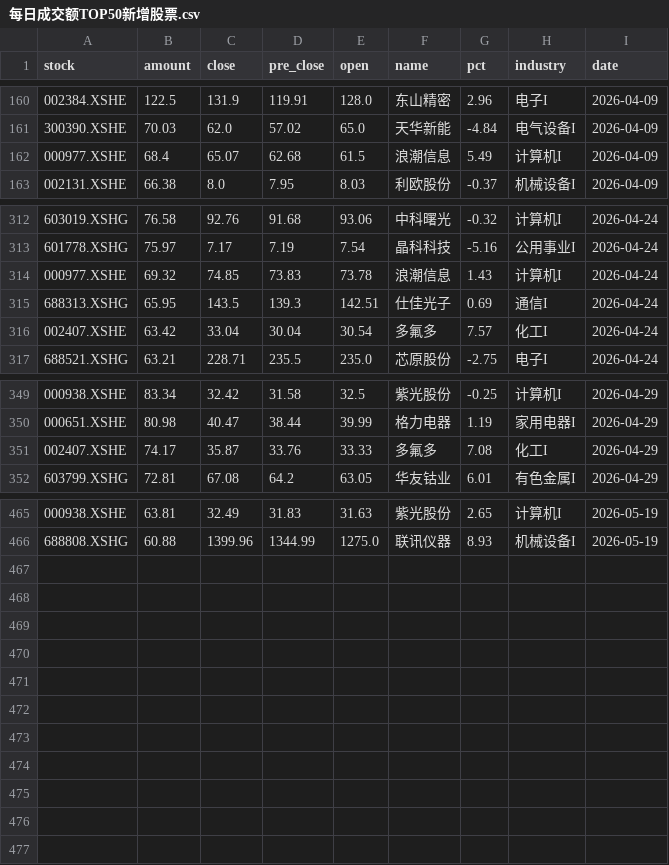
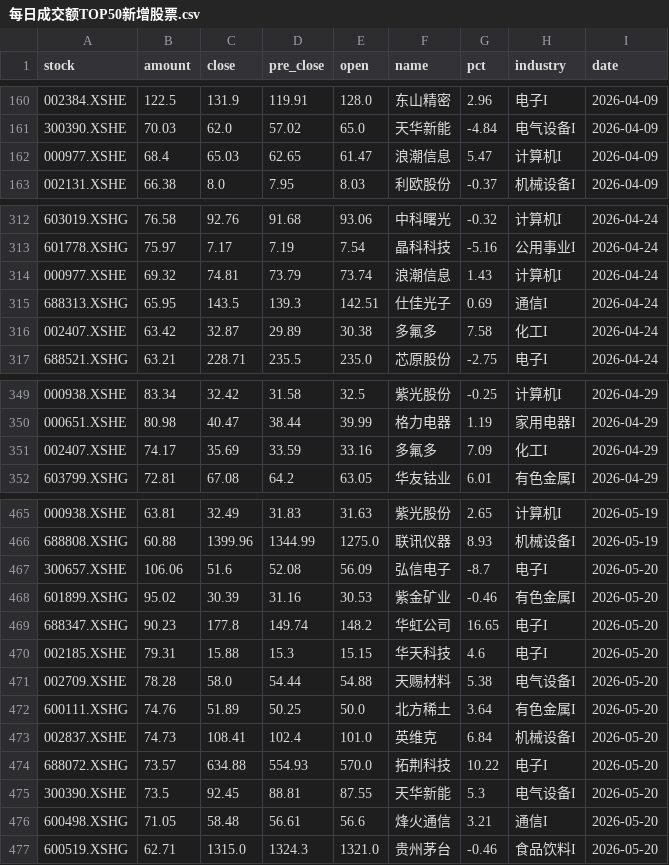
Before and after one commit to 47101Y/market-analysis, a CSV file: 每日成交额TOP50新增股票.csv, drawn as a sheet; only a part is shown, gaps mark what is left out; the diff covers the shown part only.

```diff
--- a/每日成交额TOP50新增股票.csv
+++ b/每日成交额TOP50新增股票.csv
@@ -161,3 +161,3 @@
 300390.XSHE,70.03,62.0,57.02,65.0,天华新能,-4.84,电气设备I,2026-04-09
-000977.XSHE,68.4,65.07,62.68,61.5,浪潮信息,5.49,计算机I,2026-04-09
+000977.XSHE,68.4,65.03,62.65,61.47,浪潮信息,5.47,计算机I,2026-04-09
 002131.XSHE,66.38,8.0,7.95,8.03,利欧股份,-0.37,机械设备I,2026-04-09
@@ -313,5 +313,5 @@
 601778.XSHG,75.97,7.17,7.19,7.54,晶科科技,-5.16,公用事业I,2026-04-24
-000977.XSHE,69.32,74.85,73.83,73.78,浪潮信息,1.43,计算机I,2026-04-24
+000977.XSHE,69.32,74.81,73.79,73.74,浪潮信息,1.43,计算机I,2026-04-24
 688313.XSHG,65.95,143.5,139.3,142.51,仕佳光子,0.69,通信I,2026-04-24
-002407.XSHE,63.42,33.04,30.04,30.54,多氟多,7.57,化工I,2026-04-24
+002407.XSHE,63.42,32.87,29.89,30.38,多氟多,7.58,化工I,2026-04-24
 688521.XSHG,63.21,228.71,235.5,235.0,芯原股份,-2.75,电子I,2026-04-24
@@ -350,3 +350,3 @@
 000651.XSHE,80.98,40.47,38.44,39.99,格力电器,1.19,家用电器I,2026-04-29
-002407.XSHE,74.17,35.87,33.76,33.33,多氟多,7.08,化工I,2026-04-29
+002407.XSHE,74.17,35.69,33.59,33.16,多氟多,7.09,化工I,2026-04-29
 603799.XSHG,72.81,67.08,64.2,63.05,华友钴业,6.01,有色金属I,2026-04-29
@@ -466 +466,12 @@
 688808.XSHG,60.88,1399.96,1344.99,1275.0,联讯仪器,8.93,机械设备I,2026-05-19
+300657.XSHE,106.06,51.6,52.08,56.09,弘信电子,-8.7,电子I,2026-05-20
+601899.XSHG,95.02,30.39,31.16,30.53,紫金矿业,-0.46,有色金属I,2026-05-20
+688347.XSHG,90.23,177.8,149.74,148.2,华虹公司,16.65,电子I,2026-05-20
+002185.XSHE,79.31,15.88,15.3,15.15,华天科技,4.6,电子I,2026-05-20
+002709.XSHE,78.28,58.0,54.44,54.88,天赐材料,5.38,电气设备I,2026-05-20
+600111.XSHG,74.76,51.89,50.25,50.0,北方稀土,3.64,有色金属I,2026-05-20
+002837.XSHE,74.73,108.41,102.4,101.0,英维克,6.84,机械设备I,2026-05-20
+688072.XSHG,73.57,634.88,554.93,570.0,拓荆科技,10.22,电子I,2026-05-20
+300390.XSHE,73.5,92.45,88.81,87.55,天华新能,5.3,电气设备I,2026-05-20
+600498.XSHG,71.05,58.48,56.61,56.6,烽火通信,3.21,通信I,2026-05-20
+600519.XSHG,62.71,1315.0,1324.3,1321.0,贵州茅台,-0.46,食品饮料I,2026-05-20
```
Also changed, not shown: 19 edited cells elsewhere in this file, wide_stock_data.csv, 强者恒强.csv, 6 other files.
